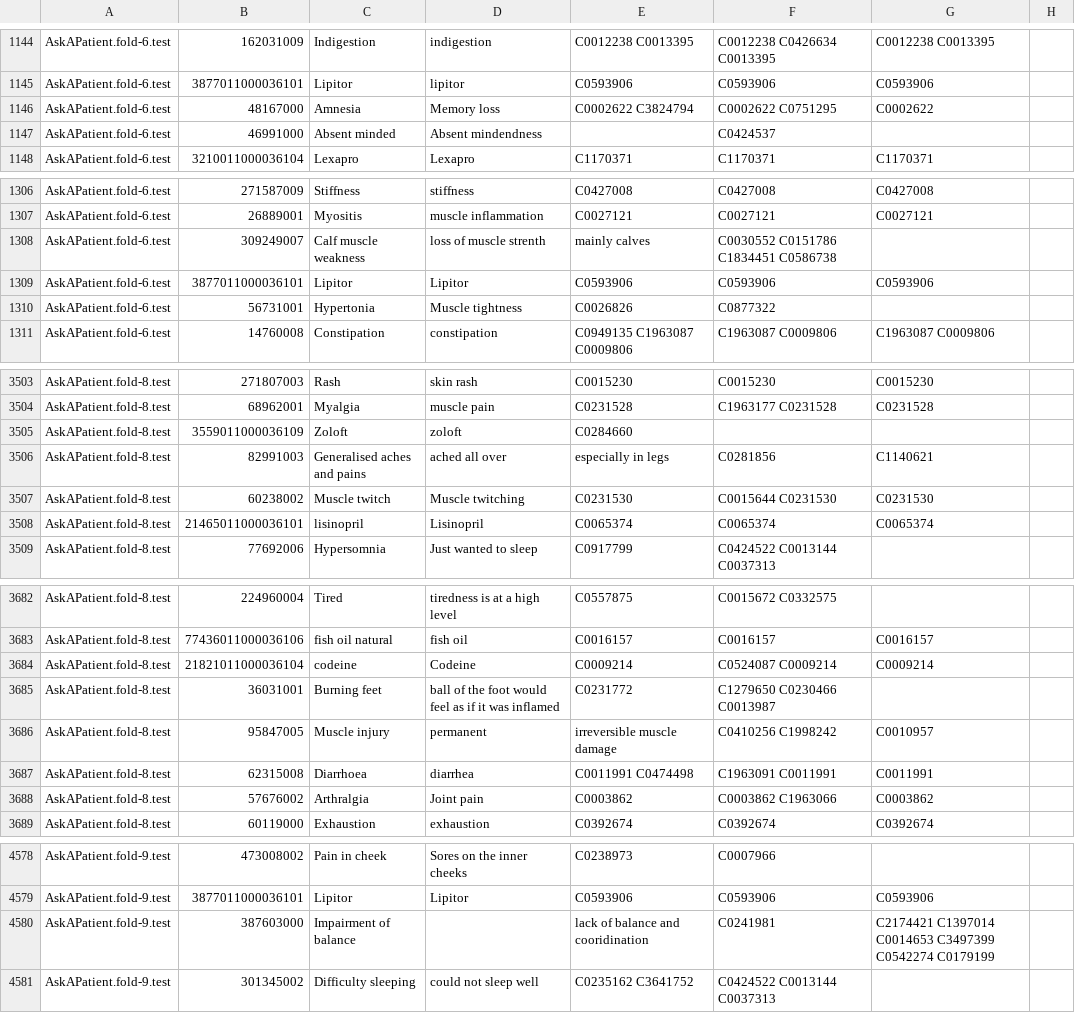
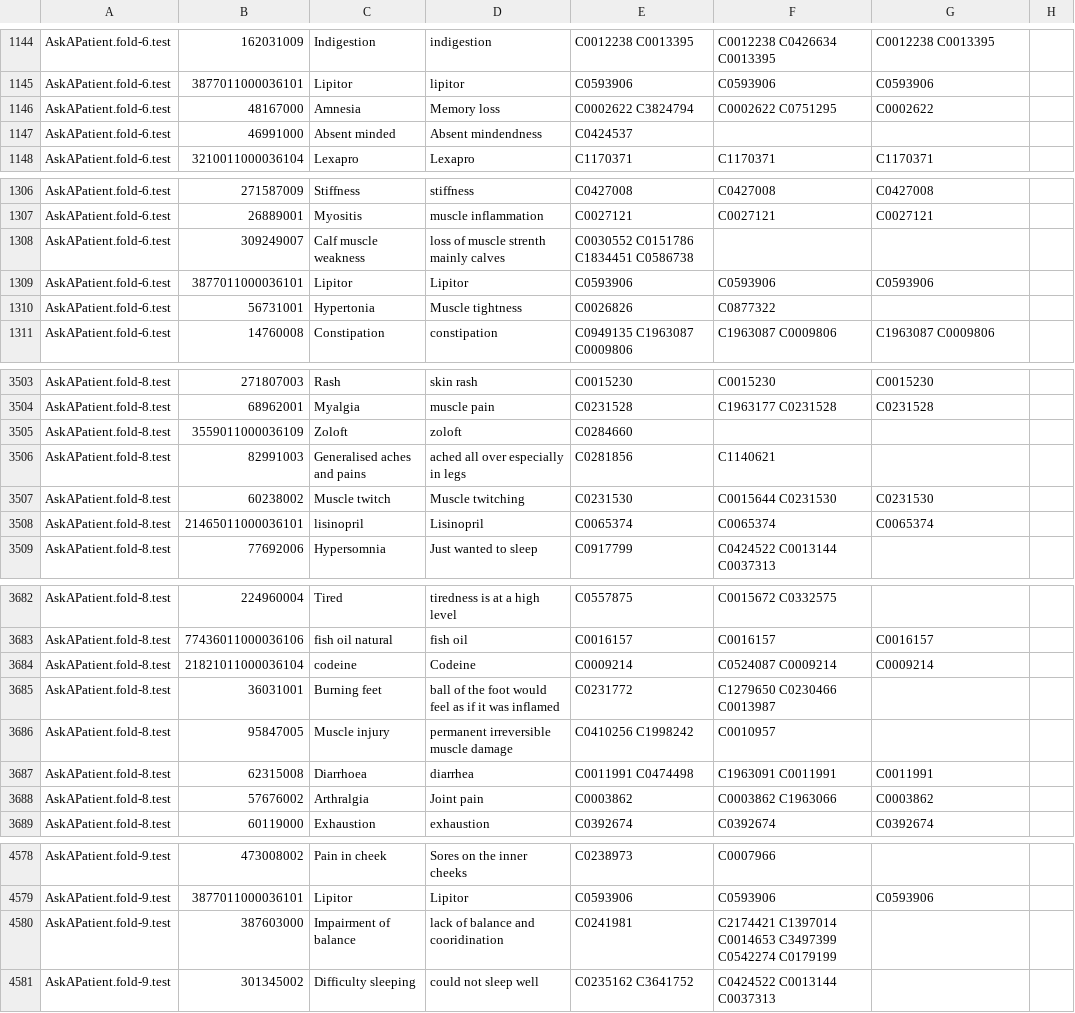
Before and after one commit to Sinki25/NLP, a CSV file: 2.csv, drawn as a sheet; only a part is shown, gaps mark what is left out; the diff covers the shown part only.

```diff
--- a/2.csv
+++ b/2.csv
@@ -1146,3 +1146,3 @@ AskAPatient.fold-6.test,3877011000036101,Lipitor,lipitor,C0593906,C0593906,C0593
 AskAPatient.fold-6.test,48167000,Amnesia,Memory loss,C0002622 C3824794,C0002622 C0751295,C0002622
-AskAPatient.fold-6.test,46991000,Absent minded,Absent mindendness,,C0424537,,
+AskAPatient.fold-6.test,46991000,Absent minded,Absent mindendness,C0424537,,
 AskAPatient.fold-6.test,3210011000036104,Lexapro,Lexapro,C1170371,C1170371,C1170371
@@ -1307,3 +1307,3 @@ AskAPatient.fold-6.test,271587009,Stiffness,stiffness,C0427008,C0427008,C0427008
 AskAPatient.fold-6.test,26889001,Myositis,muscle inflammation,C0027121,C0027121,C0027121
-AskAPatient.fold-6.test,309249007,Calf muscle weakness,loss of muscle strenth, mainly calves,C0030552 C0151786 C1834451 C0586738,,
+AskAPatient.fold-6.test,309249007,Calf muscle weakness,loss of muscle strenth mainly calves,C0030552 C0151786 C1834451 C0586738,,
 AskAPatient.fold-6.test,3877011000036101,Lipitor,Lipitor,C0593906,C0593906,C0593906
@@ -3505,3 +3505,3 @@ AskAPatient.fold-8.test,68962001,Myalgia,muscle pain,C0231528,C1963177 C0231528,
 AskAPatient.fold-8.test,3559011000036109,Zoloft,zoloft,C0284660,,
-AskAPatient.fold-8.test,82991003,Generalised aches and pains,ached all over, especially in legs,C0281856,C1140621,
+AskAPatient.fold-8.test,82991003,Generalised aches and pains,ached all over especially in legs,C0281856,C1140621,
 AskAPatient.fold-8.test,60238002,Muscle twitch,Muscle twitching,C0231530,C0015644 C0231530,C0231530
@@ -3685,3 +3685,3 @@ AskAPatient.fold-8.test,21821011000036104,codeine,Codeine,C0009214,C0524087 C000
 AskAPatient.fold-8.test,36031001,Burning feet,ball of the foot would feel as if it was inflamed,C0231772,C1279650 C0230466 C0013987,
-AskAPatient.fold-8.test,95847005,Muscle injury,permanent, irreversible muscle damage,C0410256 C1998242,C0010957,
+AskAPatient.fold-8.test,95847005,Muscle injury,permanent irreversible muscle damage,C0410256 C1998242,C0010957,
 AskAPatient.fold-8.test,62315008,Diarrhoea,diarrhea,C0011991 C0474498,C1963091 C0011991,C0011991
@@ -4579,3 +4579,3 @@ AskAPatient.fold-9.test,473008002,Pain in cheek,Sores on the inner cheeks,C02389
 AskAPatient.fold-9.test,3877011000036101,Lipitor,Lipitor,C0593906,C0593906,C0593906
-AskAPatient.fold-9.test,387603000,Impairment of balance,,lack of balance and cooridination,C0241981,C2174421 C1397014 C0014653 C3497399 C0542274 C0179199,
+AskAPatient.fold-9.test,387603000,Impairment of balance,lack of balance and cooridination,C0241981,C2174421 C1397014 C0014653 C3497399 C0542274 C0179199,
 AskAPatient.fold-9.test,301345002,Difficulty sleeping,could not sleep well,C0235162 C3641752,C0424522 C0013144 C0037313,
```
Also changed, not shown: 49 edited cells elsewhere in this file.
